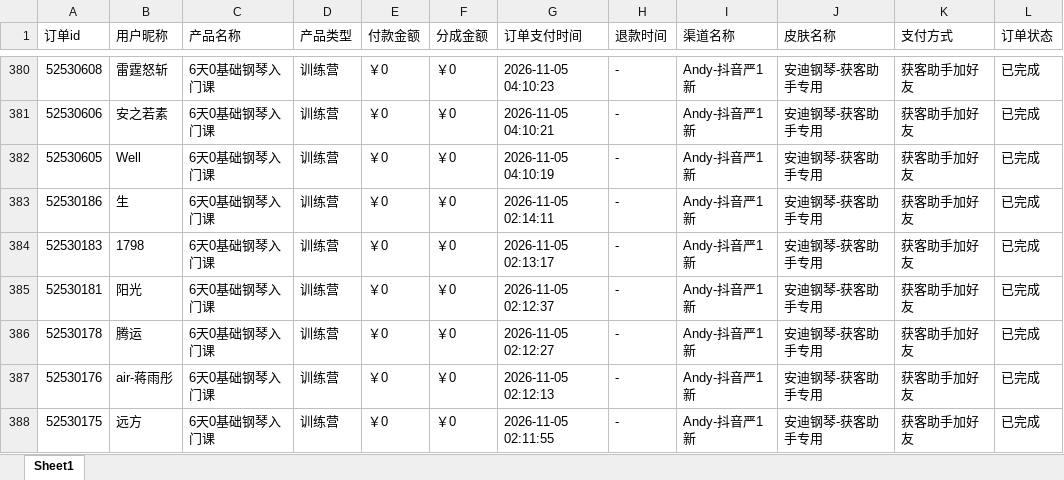
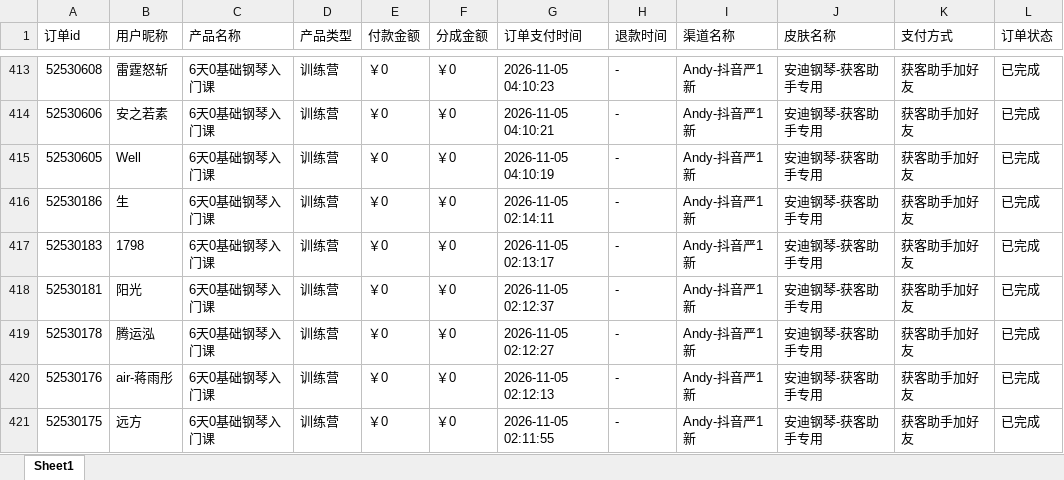
Before and after one commit to JNC121314/jianzhi-dashboard, an Excel workbook: data/exports/严总/dist_order_2026-11-13.xlsx, sheet Sheet1, drawn as a sheet; only a part is shown, gaps mark what is left out; values as stored, in another font and other column widths than the file's, no borders; addresses are those after the commit; the diff covers the shown part only; the diff names each change by its address in the sheet, - before the commit and + after, or states it on an @@ line.

```diff
--- a/data/exports/严总/dist_order_2026-11-13.xlsx (sheet Sheet1)
+++ b/data/exports/严总/dist_order_2026-11-13.xlsx (sheet Sheet1)
-B419 (用户昵称): 腾运
+B419 (用户昵称): 腾运泓
```
Also changed, not shown: 33 added rows elsewhere in this sheet, data/exports/毛毛矩阵/dist_order_2026-11-13.xlsx, data/exports/王颖瑜伽/dist_order_2026-11-13.xlsx, 7 other files.
